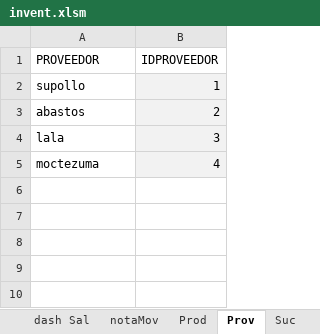
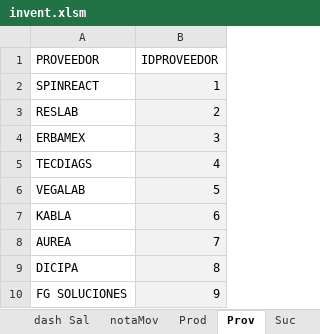
Before and after one commit to pablofts/inventory, an Excel workbook: invent.xlsm, sheet Prov, drawn as a sheet; values as stored, in another font and other column widths than the file's, no borders; table styles not drawn; the diff names each change by its address in the sheet, - before the commit and + after, or states it on an @@ line.

```diff
--- a/invent.xlsm (sheet Prov)
+++ b/invent.xlsm (sheet Prov)
-A2 (PROVEEDOR): supollo
+A2 (PROVEEDOR): SPINREACT
-A3 (PROVEEDOR): abastos
+A3 (PROVEEDOR): RESLAB
-A4 (PROVEEDOR): lala
+A4 (PROVEEDOR): ERBAMEX
-A5 (PROVEEDOR): moctezuma
+A5 (PROVEEDOR): TECDIAGS
+row 6: VEGALAB | 5
+row 7: KABLA | 6
+row 8: AUREA | 7
+row 9: DICIPA | 8
+row 10: FG SOLUCIONES | 9
```
Also changed, not shown: sheet Prod, sheet hMov, sheet aux lotes, sheet Ars, sheet dash Ent, sheet dash Inv, 3 more sheets, hidden cells, charts or pictures.
